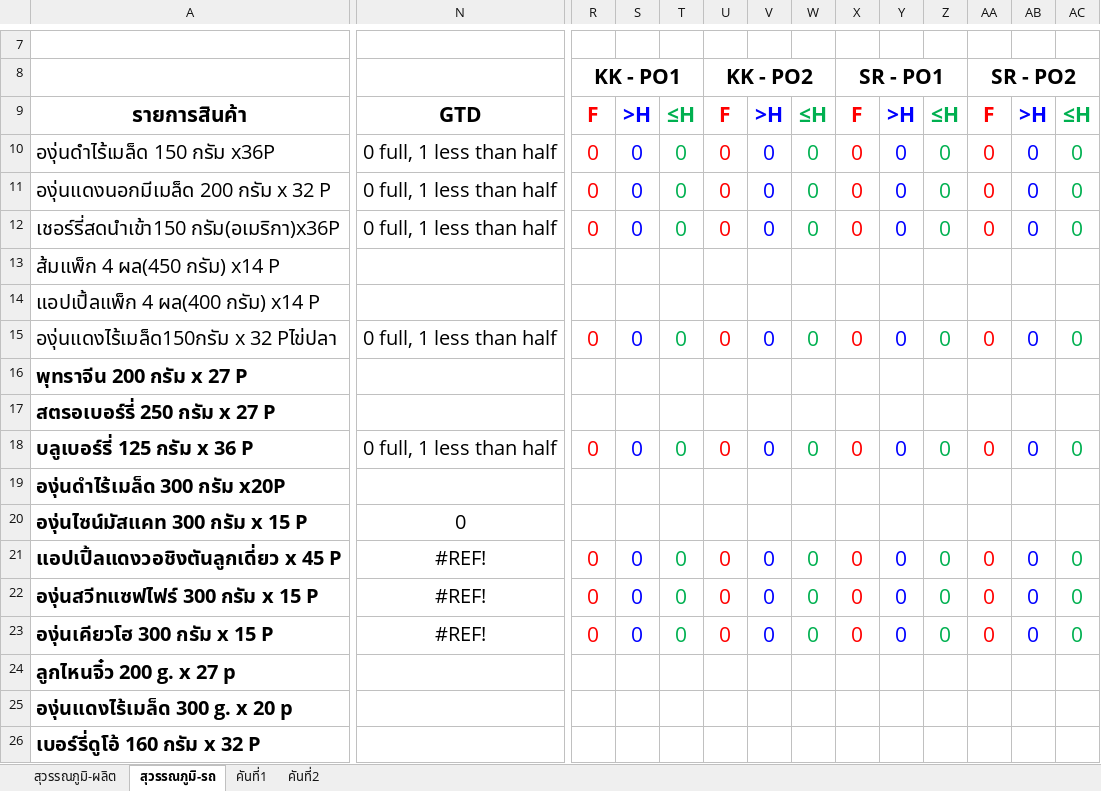
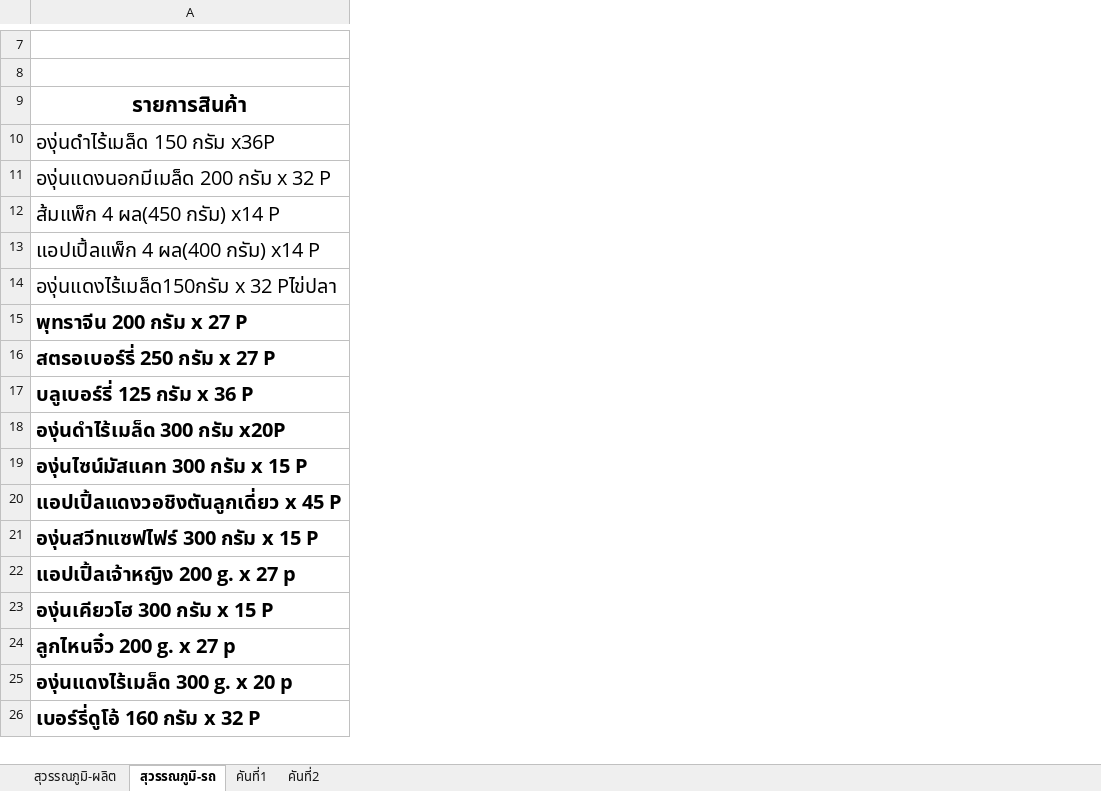
Before and after one commit to gtd-pakjira/PO-to-PrdLogis-Plan, an Excel workbook: customers/cpall/excel_templates/logistic_plan_สุวรรณภูมิ.xlsx, sheet สุวรรณภูมิ-รถ, drawn as a sheet; only a part is shown, gaps mark what is left out; values as stored, in another font and other column widths than the file's, no borders; removed rows and columns are numbered as before the commit, all else as after; rows hold the shown columns only; the diff covers the shown part only; the diff names each change by its address in the sheet, - before the commit and + after, or states it on an @@ line.

```diff
--- a/customers/cpall/excel_templates/logistic_plan_สุวรรณภูมิ.xlsx (sheet สุวรรณภูมิ-รถ)
+++ b/customers/cpall/excel_templates/logistic_plan_สุวรรณภูมิ.xlsx (sheet สุวรรณภูมิ-รถ)
@@ column N hidden, rows 9-11: GTD | 0 full, 1 less than half | 0 full, 1 less than half; rows 15-23: 0 full, 1 less than half |  |  | 0 full, 1 less than half |  | 0 | #REF! | #REF! | #REF! @@
@@ column R (KK - PO1) hidden, rows 9-11: F | 0 | 0; rows 15-23: 0 |  |  | 0 |  |  | 0 | 0 | 0 @@
@@ column S hidden, rows 9-11: >H | 0 | 0; rows 15-23: 0 |  |  | 0 |  |  | 0 | 0 | 0 @@
@@ column T hidden, rows 9-11: ≤H | 0 | 0; rows 15-23: 0 |  |  | 0 |  |  | 0 | 0 | 0 @@
@@ column U (KK - PO2) hidden, rows 9-11: F | 0 | 0; rows 15-23: 0 |  |  | 0 |  |  | 0 | 0 | 0 @@
@@ column V hidden, rows 9-11: >H | 0 | 0; rows 15-23: 0 |  |  | 0 |  |  | 0 | 0 | 0 @@
@@ column W hidden, rows 9-11: ≤H | 0 | 0; rows 15-23: 0 |  |  | 0 |  |  | 0 | 0 | 0 @@
@@ column X (SR - PO1) hidden, rows 9-11: F | 0 | 0; rows 15-23: 0 |  |  | 0 |  |  | 0 | 0 | 0 @@
@@ column Y hidden, rows 9-11: >H | 0 | 0; rows 15-23: 0 |  |  | 0 |  |  | 0 | 0 | 0 @@
@@ column Z hidden, rows 9-11: ≤H | 0 | 0; rows 15-23: 0 |  |  | 0 |  |  | 0 | 0 | 0 @@
@@ column AA (SR - PO2) hidden, rows 9-11: F | 0 | 0; rows 15-23: 0 |  |  | 0 |  |  | 0 | 0 | 0 @@
@@ column AB hidden, rows 9-11: >H | 0 | 0; rows 15-23: 0 |  |  | 0 |  |  | 0 | 0 | 0 @@
@@ column AC hidden, rows 9-11: ≤H | 0 | 0; rows 15-23: 0 |  |  | 0 |  |  | 0 | 0 | 0 @@
-row 12: เชอร์รี่สดนำเข้า150 กรัม(อเมริกา)x36P | 0 full, 1 less than half | 0 | 0 | 0 | 0 | 0 | 0 | 0 | 0 | 0 | 0 | 0 | 0
+row 22: แอปเปิ้ลเจ้าหญิง 200 g. x 27 p
```
Also changed, not shown: 18 removed columns elsewhere in this sheet, sheet สุวรรณภูมิ-ผลิต, sheet คันที่2, sheet คันที่1, formulas that keep their value, customers/cpall/excel_templates/logistic_plan_บางบัวทอง.xlsx, customers/cpall/excel_templates/logistic_plan_มหาชัย.xlsx, 15 other files.
